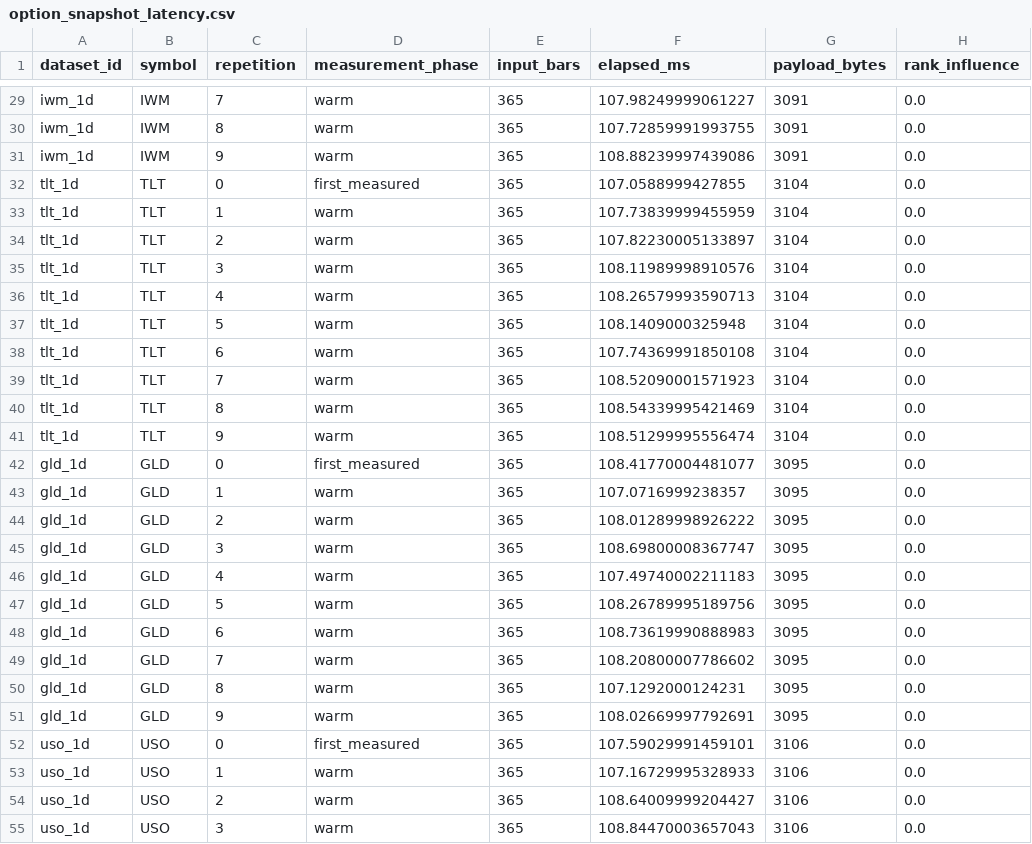
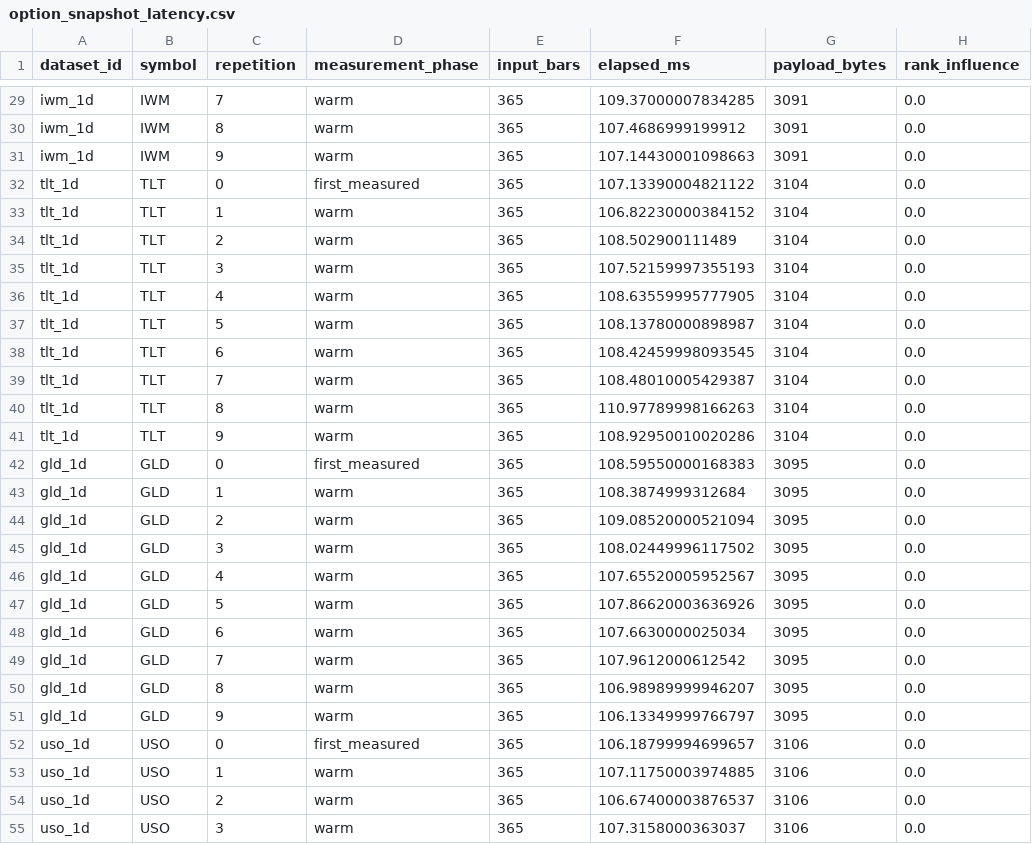
Before and after one commit to meyer-s/Market-Diagnostic-Dashboard, a CSV file: docs/papers/market-field/supplement/results/option_snapshot_latency.csv, drawn as a sheet; only a part is shown, gaps mark what is left out; the diff covers the shown part only; the diff names each change by its address in the sheet, - before the commit and + after, or states it on an @@ line.

```diff
--- a/docs/papers/market-field/supplement/results/option_snapshot_latency.csv
+++ b/docs/papers/market-field/supplement/results/option_snapshot_latency.csv
-F29 (elapsed_ms): 107.98249999061227
+F29 (elapsed_ms): 109.37000007834285
-F30 (elapsed_ms): 107.72859991993755
+F30 (elapsed_ms): 107.4686999199912
-F31 (elapsed_ms): 108.88239997439086
+F31 (elapsed_ms): 107.14430001098663
-F32 (elapsed_ms): 107.0588999427855
+F32 (elapsed_ms): 107.13390004821122
-F33 (elapsed_ms): 107.73839999455959
+F33 (elapsed_ms): 106.82230000384152
-F34 (elapsed_ms): 107.82230005133897
+F34 (elapsed_ms): 108.502900111489
-F35 (elapsed_ms): 108.11989998910576
+F35 (elapsed_ms): 107.52159997355193
-F36 (elapsed_ms): 108.26579993590713
+F36 (elapsed_ms): 108.63559995777905
-F37 (elapsed_ms): 108.1409000325948
+F37 (elapsed_ms): 108.13780000898987
-F38 (elapsed_ms): 107.74369991850108
+F38 (elapsed_ms): 108.42459998093545
-F39 (elapsed_ms): 108.52090001571923
+F39 (elapsed_ms): 108.48010005429387
-F40 (elapsed_ms): 108.54339995421469
+F40 (elapsed_ms): 110.97789998166263
-F41 (elapsed_ms): 108.51299995556474
+F41 (elapsed_ms): 108.92950010020286
-F42 (elapsed_ms): 108.41770004481077
+F42 (elapsed_ms): 108.59550000168383
-F43 (elapsed_ms): 107.0716999238357
+F43 (elapsed_ms): 108.3874999312684
-F44 (elapsed_ms): 108.01289998926222
+F44 (elapsed_ms): 109.08520000521094
-F45 (elapsed_ms): 108.69800008367747
+F45 (elapsed_ms): 108.02449996117502
-F46 (elapsed_ms): 107.49740002211183
+F46 (elapsed_ms): 107.65520005952567
-F47 (elapsed_ms): 108.26789995189756
+F47 (elapsed_ms): 107.86620003636926
-F48 (elapsed_ms): 108.73619990888983
+F48 (elapsed_ms): 107.6630000025034
-F49 (elapsed_ms): 108.20800007786602
+F49 (elapsed_ms): 107.9612000612542
-F50 (elapsed_ms): 107.1292000124231
+F50 (elapsed_ms): 106.98989999946207
-F51 (elapsed_ms): 108.02669997792691
+F51 (elapsed_ms): 106.13349999766797
-F52 (elapsed_ms): 107.59029991459101
+F52 (elapsed_ms): 106.18799994699657
-F53 (elapsed_ms): 107.16729995328933
+F53 (elapsed_ms): 107.11750003974885
-F54 (elapsed_ms): 108.64009999204427
+F54 (elapsed_ms): 106.67400003876537
-F55 (elapsed_ms): 108.84470003657043
+F55 (elapsed_ms): 107.3158000363037
```
Also changed, not shown: 43 edited cells elsewhere in this file, docs/papers/market-field/supplement/results/maturity_contracts.csv, 4 other files.
